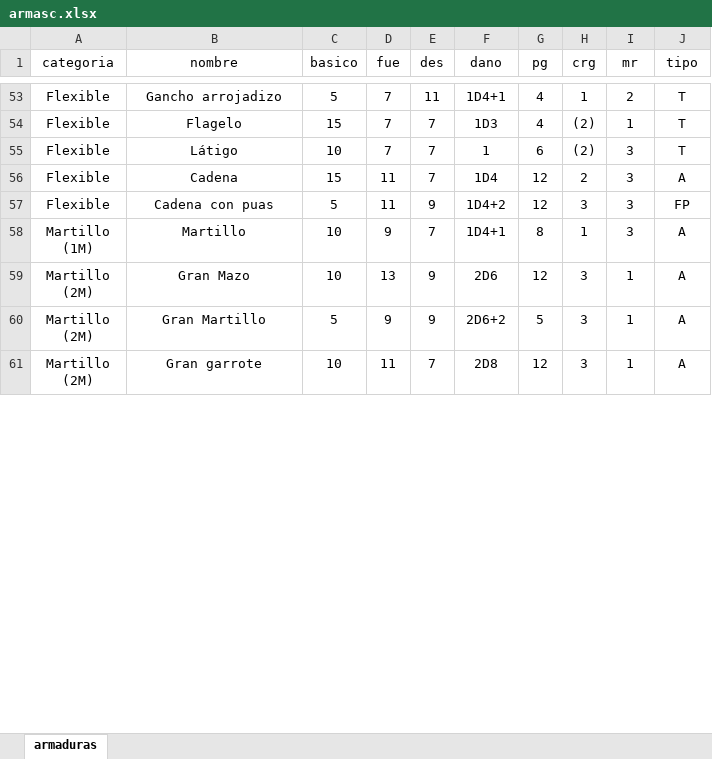
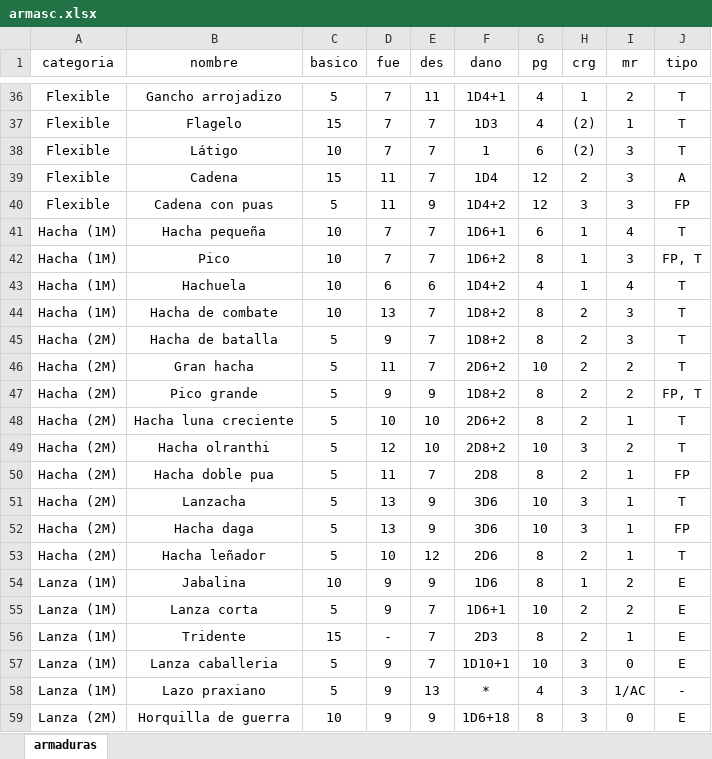
Before and after one commit to Irulka/Runequest-Web, an Excel workbook: js/secciones/mercado/armasc.xlsx, sheet armaduras, drawn as a sheet; only a part is shown, gaps mark what is left out; the shorter side is filled out with more unchanged rows; values as stored, in another font and other column widths than the file's, no borders; the diff covers the shown part only; the diff names each change by its address in the sheet, - before the commit and + after, or states it on an @@ line.

```diff
--- a/js/secciones/mercado/armasc.xlsx (sheet armaduras)
+++ b/js/secciones/mercado/armasc.xlsx (sheet armaduras)
@@ row 13 moved to row 41: Hacha (1M) @@
+row 42: Hacha (1M) | Pico | 10 | 7 | 7 | 1D6+2 | 8 | 1 | 3 | FP, T
+row 43: Hacha (1M) | Hachuela | 10 | 6 | 6 | 1D4+2 | 4 | 1 | 4 | T
@@ row 14 moved to row 44: Hacha (1M) @@
+row 45: Hacha (2M) | Hacha de batalla | 5 | 9 | 7 | 1D8+2 | 8 | 2 | 3 | T
+row 46: Hacha (2M) | Gran hacha | 5 | 11 | 7 | 2D6+2 | 10 | 2 | 2 | T
+row 47: Hacha (2M) | Pico grande | 5 | 9 | 9 | 1D8+2 | 8 | 2 | 2 | FP, T
+row 48: Hacha (2M) | Hacha luna creciente | 5 | 10 | 10 | 2D6+2 | 8 | 2 | 1 | T
+row 49: Hacha (2M) | Hacha olranthi | 5 | 12 | 10 | 2D8+2 | 10 | 3 | 2 | T
+row 50: Hacha (2M) | Hacha doble pua | 5 | 11 | 7 | 2D8 | 8 | 2 | 1 | FP
+row 51: Hacha (2M) | Lanzacha | 5 | 13 | 9 | 3D6 | 10 | 3 | 1 | T
+row 52: Hacha (2M) | Hacha daga | 5 | 13 | 9 | 3D6 | 10 | 3 | 1 | FP
+row 53: Hacha (2M) | Hacha leñador | 5 | 10 | 12 | 2D6 | 8 | 2 | 1 | T
+row 54: Lanza (1M) | Jabalina | 10 | 9 | 9 | 1D6 | 8 | 1 | 2 | E
+row 55: Lanza (1M) | Lanza corta | 5 | 9 | 7 | 1D6+1 | 10 | 2 | 2 | E
+row 56: Lanza (1M) | Tridente | 15 | - | 7 | 2D3 | 8 | 2 | 1 | E
+row 57: Lanza (1M) | Lanza caballeria | 5 | 9 | 7 | 1D10+1 | 10 | 3 | 0 | E
@@ row 33 moved to row 58: Lanza (1M) @@
+row 59: Lanza (2M) | Horquilla de guerra | 10 | 9 | 9 | 1D6+18 | 8 | 3 | 0 | E
```
Also changed, not shown: 14 added rows, 10 removed rows and 26 moved rows elsewhere in this sheet, 6 other files.
